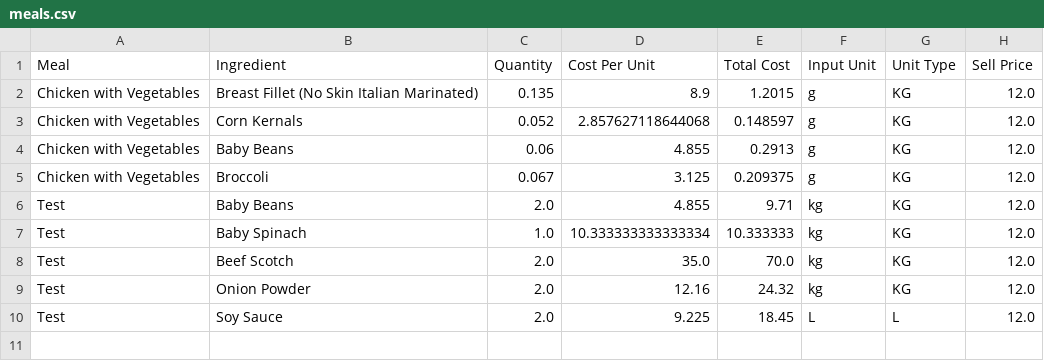
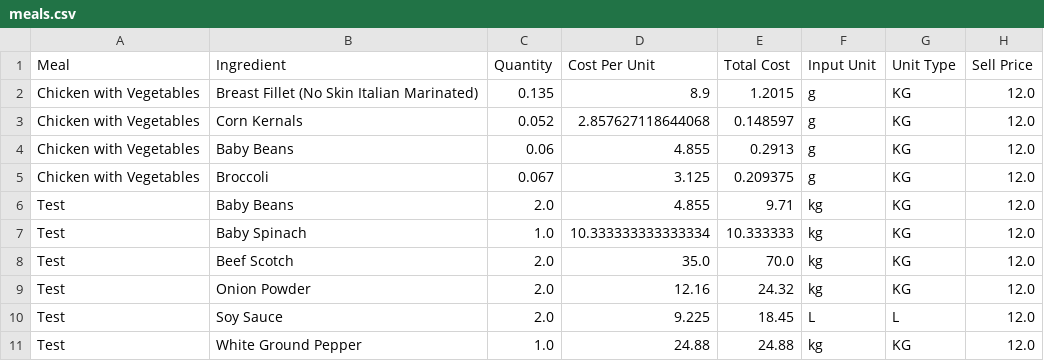
Before and after one commit to LukeCreativeInd/cleaneatscostings, a CSV file: data/meals.csv, drawn as a sheet; the diff names each change by its address in the sheet, - before the commit and + after, or states it on an @@ line.

Commit message:
Save edited meal 2025-08-08T03:38:36.620517Z

```diff
--- a/data/meals.csv
+++ b/data/meals.csv
+row 11: Test | White Ground Pepper | 1.0 | 24.88 | 24.88 | kg | KG | 12.0
```
